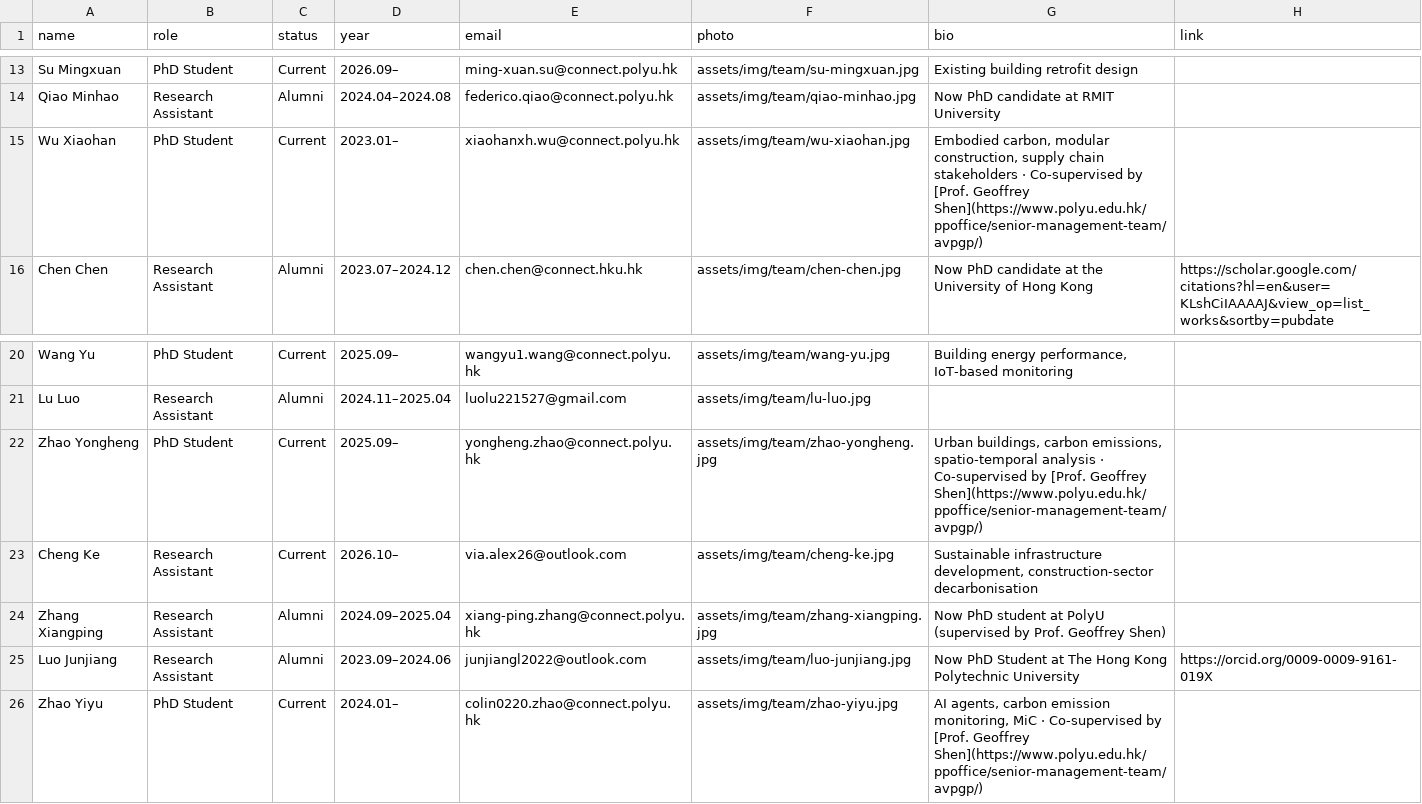
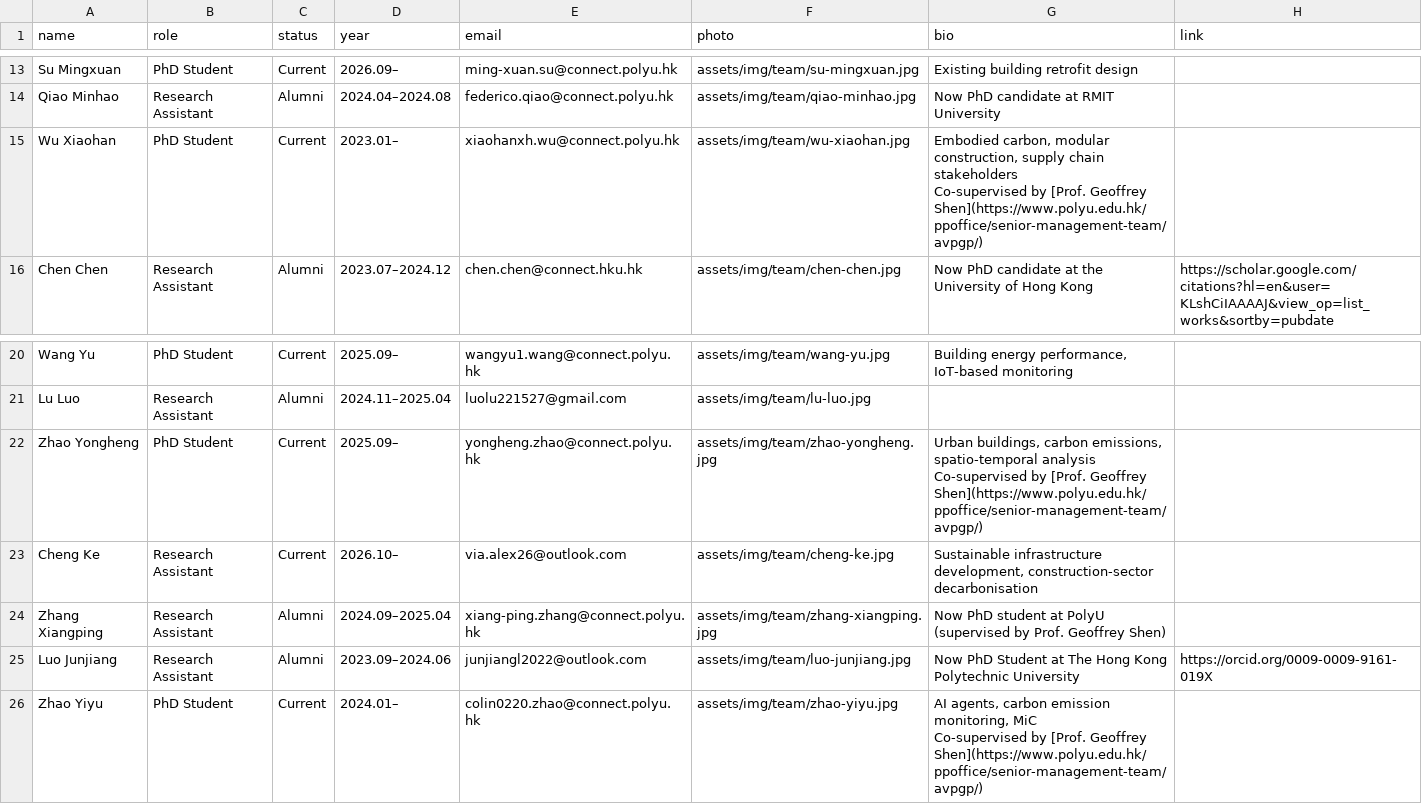
Before and after one commit to EricXue92/teng-web, a CSV file: data/team.csv, drawn as a sheet; only a part is shown, gaps mark what is left out.

```diff
--- a/data/team.csv
+++ b/data/team.csv
@@ -14,3 +14,4 @@ Su Mingxuan,PhD Student,Current,2026.09–,ming-xuan.su@connect.polyu.hk,assets/
 Qiao Minhao,Research Assistant,Alumni,2024.04–2024.08,federico.qiao@connect.polyu.hk,assets/img/team/qiao-minhao.jpg,Now PhD candidate at RMIT University,
-Wu Xiaohan,PhD Student,Current,2023.01–,xiaohanxh.wu@connect.polyu.hk,assets/img/team/wu-xiaohan.jpg,"Embodied carbon, modular construction, supply chain stakeholders · Co-supervised by [Prof. Geoffrey Shen](https://www.polyu.edu.hk/ppoffice/senior-management-team/avpgp/)",
+Wu Xiaohan,PhD Student,Current,2023.01–,xiaohanxh.wu@connect.polyu.hk,assets/img/team/wu-xiaohan.jpg,"Embodied carbon, modular construction, supply chain stakeholders
+Co-supervised by [Prof. Geoffrey Shen](https://www.polyu.edu.hk/ppoffice/senior-management-team/avpgp/)",
 Chen Chen,Research Assistant,Alumni,2023.07–2024.12,chen.chen@connect.hku.hk,assets/img/team/chen-chen.jpg,Now PhD candidate at the University of Hong Kong,https://scholar.google.com/citations?hl=en&user=KLshCiIAAAAJ&view_op=list_works&sortby=pubdate
@@ -21,3 +22,4 @@ Wang Yu,PhD Student,Current,2025.09–,wangyu1.wang@connect.polyu.hk,assets/img/
 Lu Luo,Research Assistant,Alumni,2024.11–2025.04,luolu221527@gmail.com,assets/img/team/lu-luo.jpg,,
-Zhao Yongheng,PhD Student,Current,2025.09–,yongheng.zhao@connect.polyu.hk,assets/img/team/zhao-yongheng.jpg,"Urban buildings, carbon emissions, spatio-temporal analysis · Co-supervised by [Prof. Geoffrey Shen](https://www.polyu.edu.hk/ppoffice/senior-management-team/avpgp/)",
+Zhao Yongheng,PhD Student,Current,2025.09–,yongheng.zhao@connect.polyu.hk,assets/img/team/zhao-yongheng.jpg,"Urban buildings, carbon emissions, spatio-temporal analysis
+Co-supervised by [Prof. Geoffrey Shen](https://www.polyu.edu.hk/ppoffice/senior-management-team/avpgp/)",
 Cheng Ke,Research Assistant,Current,2026.10–,via.alex26@outlook.com,assets/img/team/cheng-ke.jpg,"Sustainable infrastructure development, construction-sector decarbonisation",
@@ -25,2 +27,3 @@ Zhang Xiangping,Research Assistant,Alumni,2024.09–2025.04,xiang-ping.zhang@con
 Luo Junjiang,Research Assistant,Alumni,2023.09–2024.06,junjiangl2022@outlook.com,assets/img/team/luo-junjiang.jpg,Now PhD Student at The Hong Kong Polytechnic University,https://orcid.org/0009-0009-9161-019X
-Zhao Yiyu,PhD Student,Current,2024.01–,colin0220.zhao@connect.polyu.hk,assets/img/team/zhao-yiyu.jpg,"AI agents, carbon emission monitoring, MiC · Co-supervised by [Prof. Geoffrey Shen](https://www.polyu.edu.hk/ppoffice/senior-management-team/avpgp/)",
+Zhao Yiyu,PhD Student,Current,2024.01–,colin0220.zhao@connect.polyu.hk,assets/img/team/zhao-yiyu.jpg,"AI agents, carbon emission monitoring, MiC
+Co-supervised by [Prof. Geoffrey Shen](https://www.polyu.edu.hk/ppoffice/senior-management-team/avpgp/)",
```
Also changed, not shown: 2 other files.
